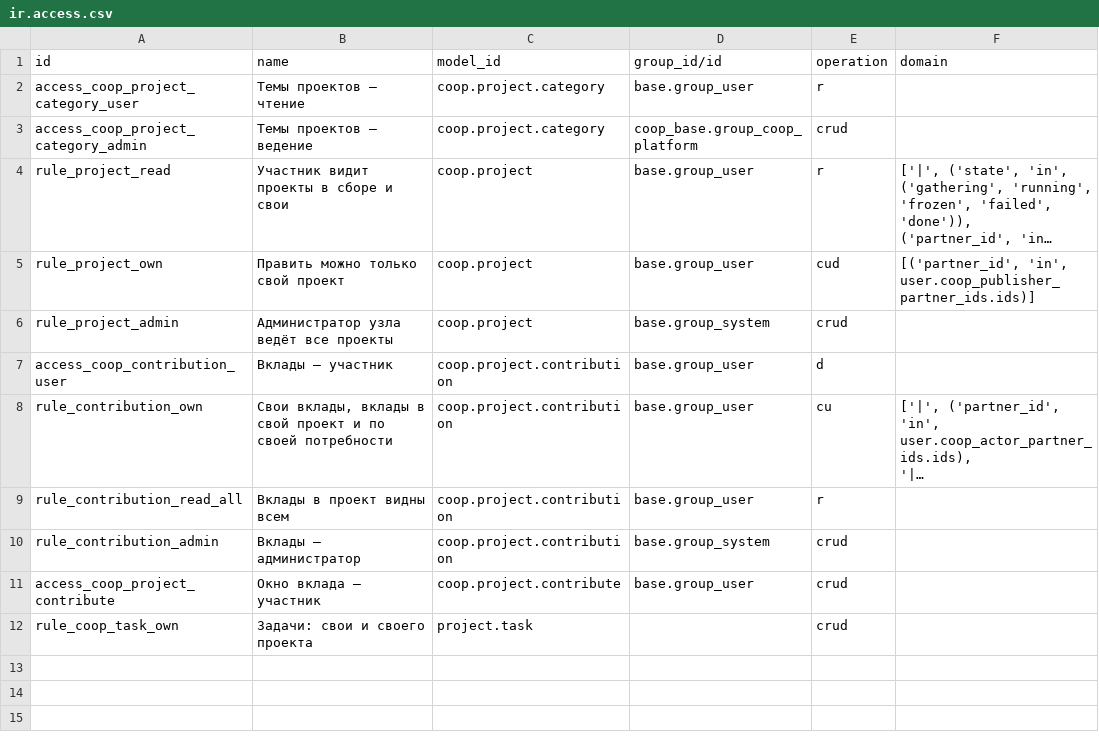
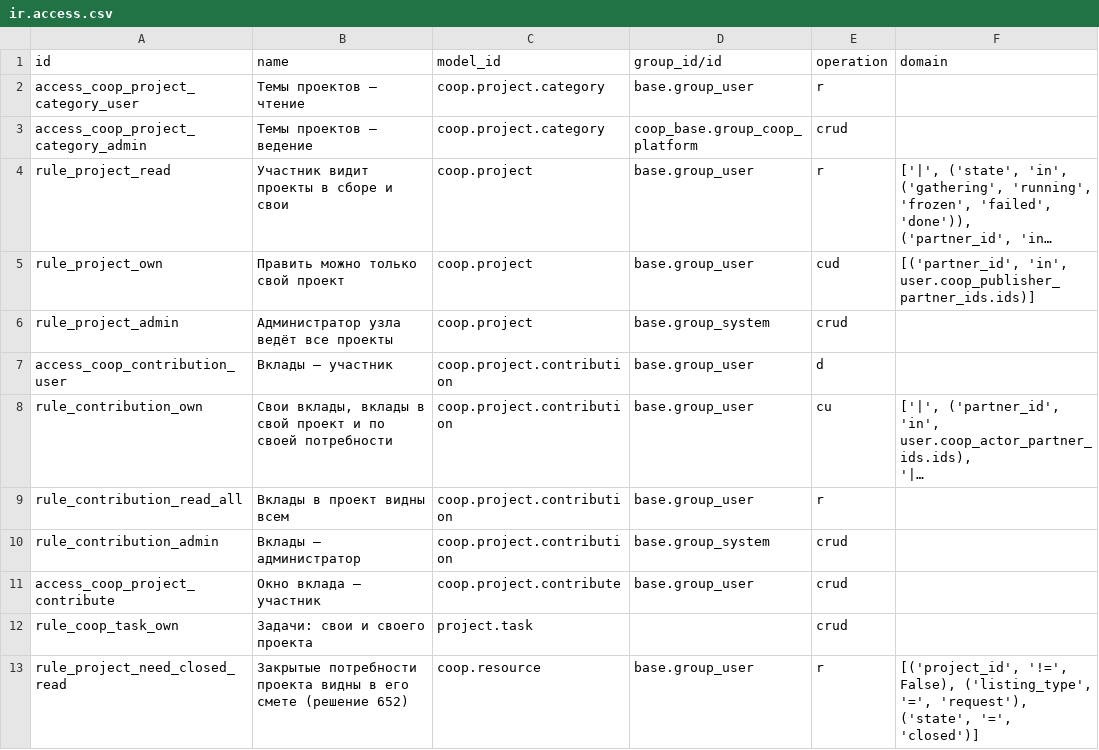
Before and after one commit to daocooptech/dao-cooptech-odoo, a CSV file: coop_projects/security/ir.access.csv, drawn as a sheet; long unchanged cells end in ….

```diff
--- a/coop_projects/security/ir.access.csv
+++ b/coop_projects/security/ir.access.csv
@@ -19 +19,2 @@ access_coop_project_contribute,Окно вклада — участник,coop.p
 rule_coop_task_own,Задачи: свои и своего проекта,project.task,,crud,
+rule_project_need_closed_read,Закрытые потребности проекта видны в его смете (решение 652),coop.resource,base.group_user,r,"[('project_id', '!=', False), ('listing_type', '=', 'request'), ('state', '=', 'closed')]"
```
Also changed, not shown: 12 other files.
